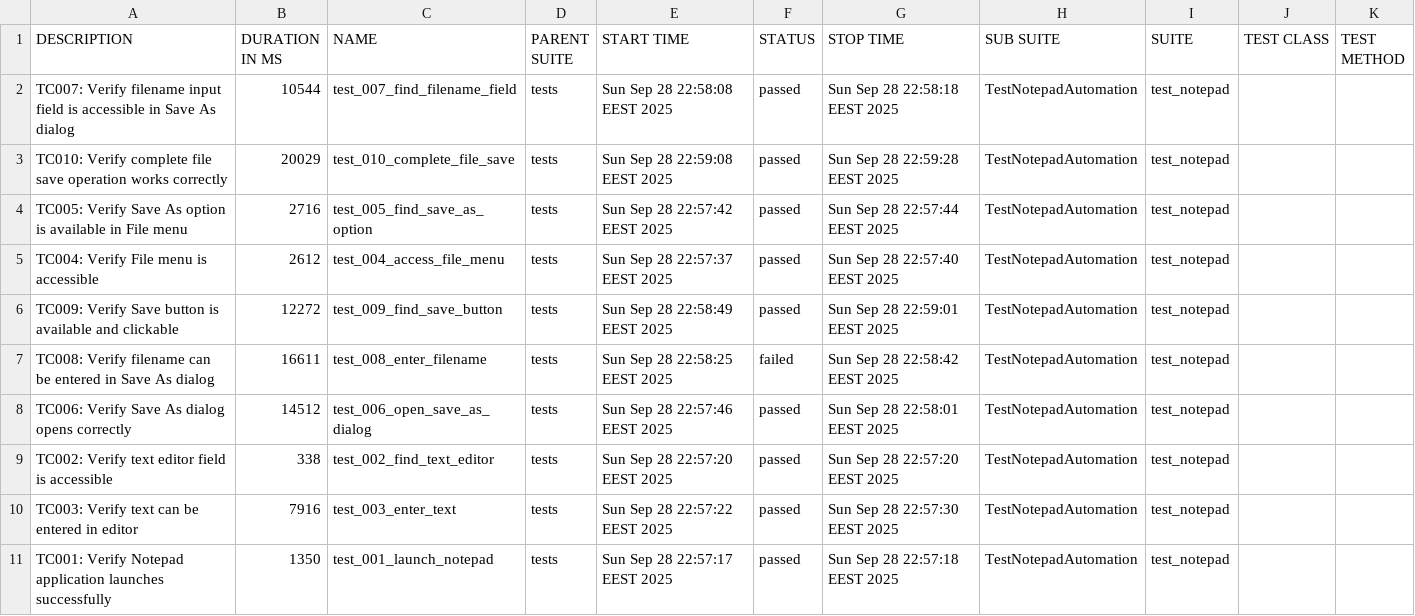
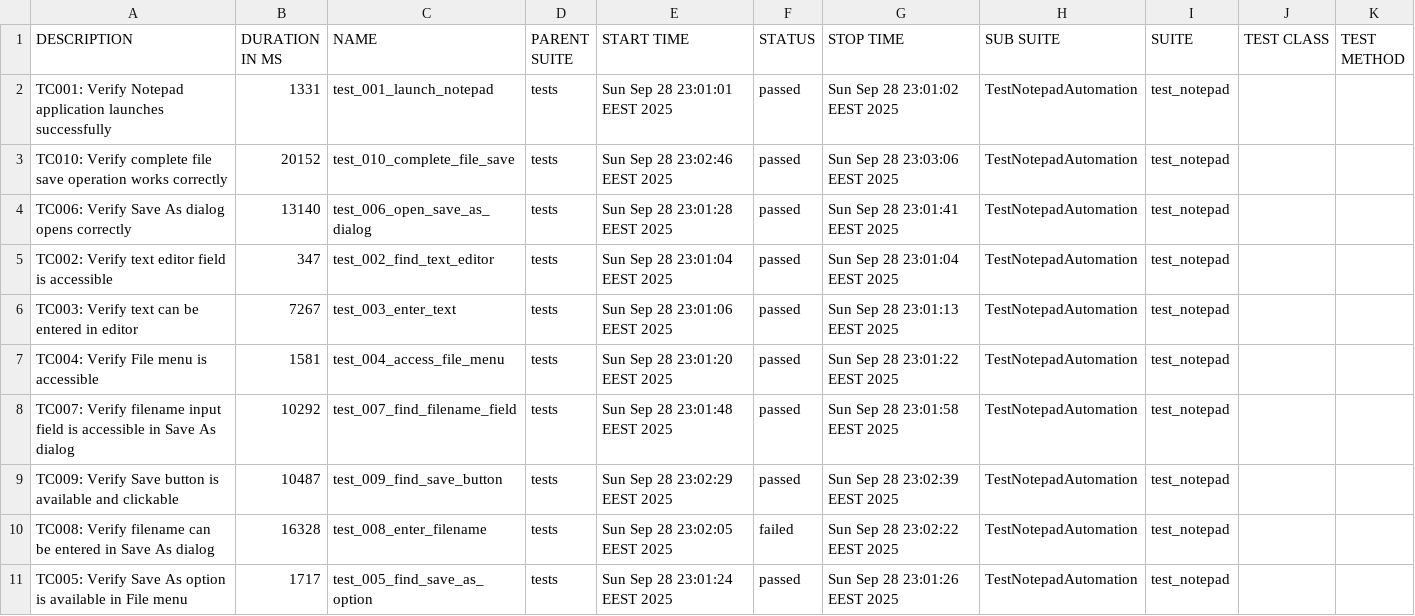
Before and after one commit to teppoaland/git_storage, a CSV file: allure-history/notepad-tests/data/suites.csv, drawn as a sheet.

Commit message:
Update notepad tests and Allure report - Build 20250928.44

```diff
--- a/allure-history/notepad-tests/data/suites.csv
+++ b/allure-history/notepad-tests/data/suites.csv
@@ -1,11 +1,11 @@
 "DESCRIPTION","DURATION IN MS","NAME","PARENT SUITE","START TIME","STATUS","STOP TIME","SUB SUITE","SUITE","TEST CLASS","TEST METHOD"
-"TC007: Verify filename input field is accessible in Save As dialog","10544","test_007_find_filename_field","tests","Sun Sep 28 22:58:08 EEST 2025","passed","Sun Sep 28 22:58:18 EEST 2025","TestNotepadAutomation","test_notepad","",""
-"TC010: Verify complete file save operation works correctly","20029","test_010_complete_file_save","tests","Sun Sep 28 22:59:08 EEST 2025","passed","Sun Sep 28 22:59:28 EEST 2025","TestNotepadAutomation","test_notepad","",""
-"TC005: Verify Save As option is available in File menu","2716","test_005_find_save_as_option","tests","Sun Sep 28 22:57:42 EEST 2025","passed","Sun Sep 28 22:57:44 EEST 2025","TestNotepadAutomation","test_notepad","",""
-"TC004: Verify File menu is accessible","2612","test_004_access_file_menu","tests","Sun Sep 28 22:57:37 EEST 2025","passed","Sun Sep 28 22:57:40 EEST 2025","TestNotepadAutomation","test_notepad","",""
-"TC009: Verify Save button is available and clickable","12272","test_009_find_save_button","tests","Sun Sep 28 22:58:49 EEST 2025","passed","Sun Sep 28 22:59:01 EEST 2025","TestNotepadAutomation","test_notepad","",""
-"TC008: Verify filename can be entered in Save As dialog","16611","test_008_enter_filename","tests","Sun Sep 28 22:58:25 EEST 2025","failed","Sun Sep 28 22:58:42 EEST 2025","TestNotepadAutomation","test_notepad","",""
-"TC006: Verify Save As dialog opens correctly","14512","test_006_open_save_as_dialog","tests","Sun Sep 28 22:57:46 EEST 2025","passed","Sun Sep 28 22:58:01 EEST 2025","TestNotepadAutomation","test_notepad","",""
-"TC002: Verify text editor field is accessible","338","test_002_find_text_editor","tests","Sun Sep 28 22:57:20 EEST 2025","passed","Sun Sep 28 22:57:20 EEST 2025","TestNotepadAutomation","test_notepad","",""
-"TC003: Verify text can be entered in editor","7916","test_003_enter_text","tests","Sun Sep 28 22:57:22 EEST 2025","passed","Sun Sep 28 22:57:30 EEST 2025","TestNotepadAutomation","test_notepad","",""
-"TC001: Verify Notepad application launches successfully","1350","test_001_launch_notepad","tests","Sun Sep 28 22:57:17 EEST 2025","passed","Sun Sep 28 22:57:18 EEST 2025","TestNotepadAutomation","test_notepad","",""
+"TC001: Verify Notepad application launches successfully","1331","test_001_launch_notepad","tests","Sun Sep 28 23:01:01 EEST 2025","passed","Sun Sep 28 23:01:02 EEST 2025","TestNotepadAutomation","test_notepad","",""
+"TC010: Verify complete file save operation works correctly","20152","test_010_complete_file_save","tests","Sun Sep 28 23:02:46 EEST 2025","passed","Sun Sep 28 23:03:06 EEST 2025","TestNotepadAutomation","test_notepad","",""
+"TC006: Verify Save As dialog opens correctly","13140","test_006_open_save_as_dialog","tests","Sun Sep 28 23:01:28 EEST 2025","passed","Sun Sep 28 23:01:41 EEST 2025","TestNotepadAutomation","test_notepad","",""
+"TC002: Verify text editor field is accessible","347","test_002_find_text_editor","tests","Sun Sep 28 23:01:04 EEST 2025","passed","Sun Sep 28 23:01:04 EEST 2025","TestNotepadAutomation","test_notepad","",""
+"TC003: Verify text can be entered in editor","7267","test_003_enter_text","tests","Sun Sep 28 23:01:06 EEST 2025","passed","Sun Sep 28 23:01:13 EEST 2025","TestNotepadAutomation","test_notepad","",""
+"TC004: Verify File menu is accessible","1581","test_004_access_file_menu","tests","Sun Sep 28 23:01:20 EEST 2025","passed","Sun Sep 28 23:01:22 EEST 2025","TestNotepadAutomation","test_notepad","",""
+"TC007: Verify filename input field is accessible in Save As dialog","10292","test_007_find_filename_field","tests","Sun Sep 28 23:01:48 EEST 2025","passed","Sun Sep 28 23:01:58 EEST 2025","TestNotepadAutomation","test_notepad","",""
+"TC009: Verify Save button is available and clickable","10487","test_009_find_save_button","tests","Sun Sep 28 23:02:29 EEST 2025","passed","Sun Sep 28 23:02:39 EEST 2025","TestNotepadAutomation","test_notepad","",""
+"TC008: Verify filename can be entered in Save As dialog","16328","test_008_enter_filename","tests","Sun Sep 28 23:02:05 EEST 2025","failed","Sun Sep 28 23:02:22 EEST 2025","TestNotepadAutomation","test_notepad","",""
+"TC005: Verify Save As option is available in File menu","1717","test_005_find_save_as_option","tests","Sun Sep 28 23:01:24 EEST 2025","passed","Sun Sep 28 23:01:26 EEST 2025","TestNotepadAutomation","test_notepad","",""
```
Also changed, not shown: 38 other files.
